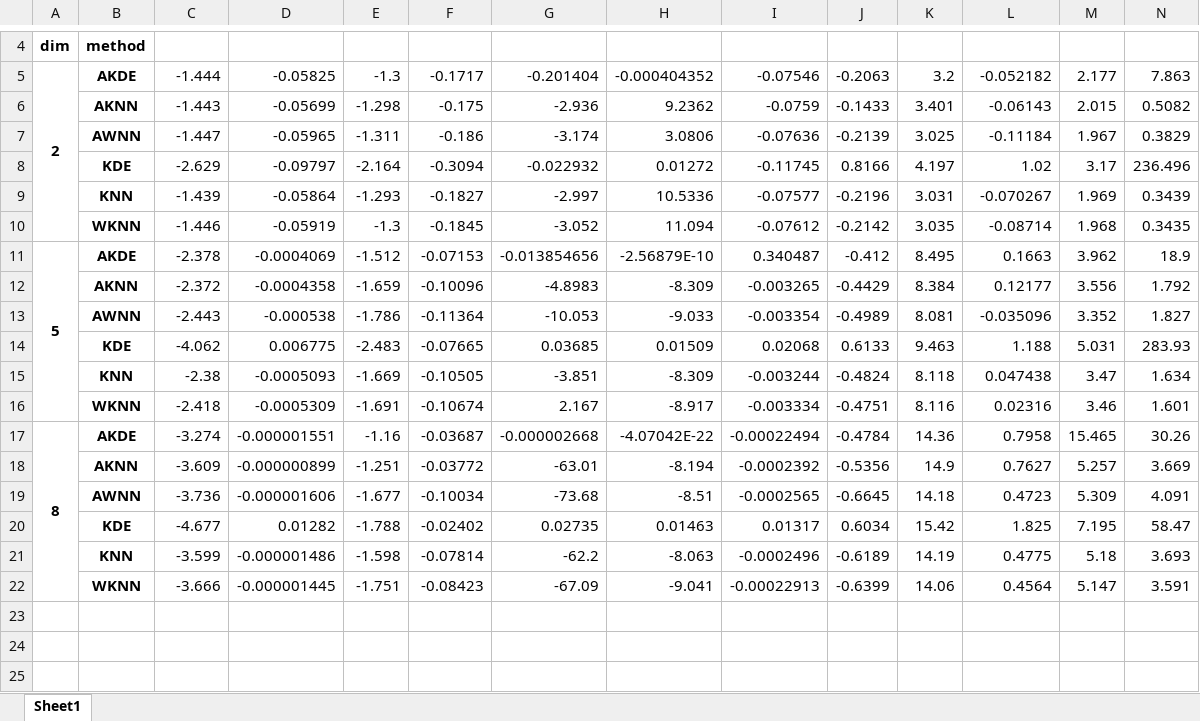
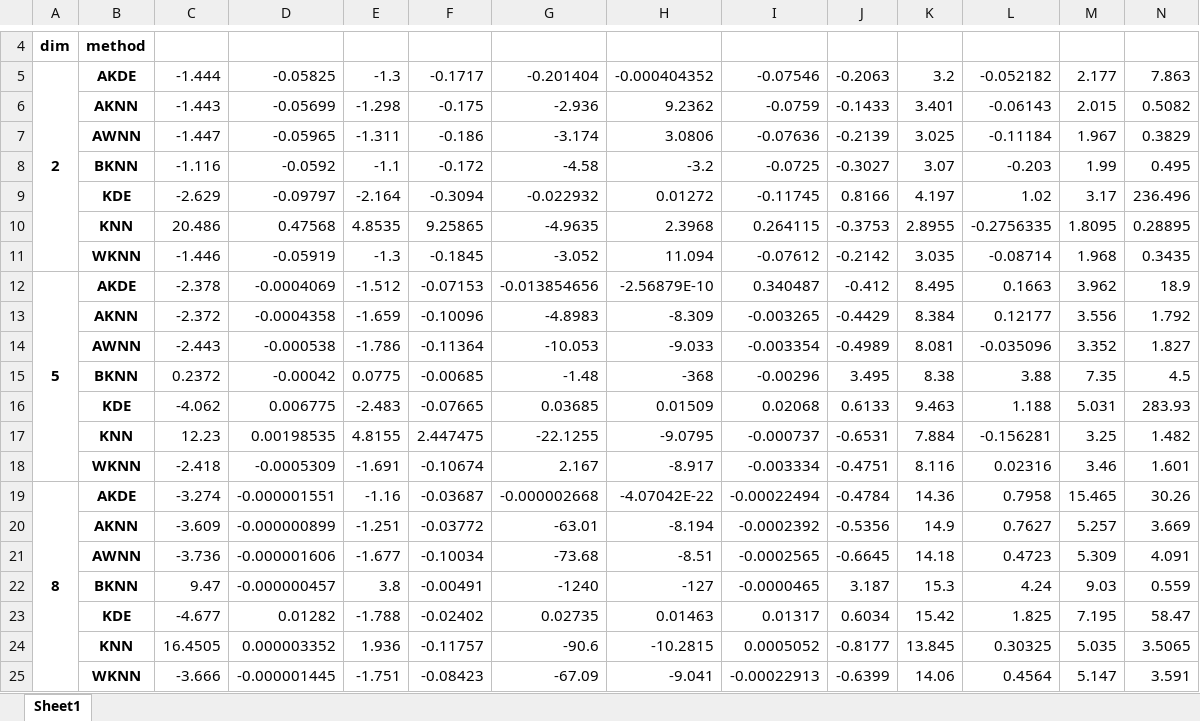
Before and after one commit to Karlmyh/NNDAD, an Excel workbook: sorted_result/simulation_summary.xlsx, sheet Sheet1, drawn as a sheet; only a part is shown, gaps mark what is left out; values as stored, in another font and other column widths than the file's, no borders; removed rows and columns are numbered as before the commit, all else as after; rows hold the shown columns only; the diff names each change by its address in the sheet, - before the commit and + after, or states it on an @@ line.

```diff
--- a/sorted_result/simulation_summary.xlsx (sheet Sheet1)
+++ b/sorted_result/simulation_summary.xlsx (sheet Sheet1)
+row 8:  | BKNN | -1.116 | -0.0592 | -1.1 | -0.172 | -4.58 | -3.2 | -0.0725 | -0.3027 | 3.07 | -0.203 | 1.99 | 0.495
-row 9:  | KNN | -1.439 | -0.05864 | -1.293 | -0.1827 | -2.997 | 10.5336 | -0.07577 | -0.2196 | 3.031 | -0.070267 | 1.969 | 0.3439
+row 10:  | KNN | 20.486 | 0.47568 | 4.8535 | 9.25865 | -4.9635 | 2.3968 | 0.264115 | -0.3753 | 2.8955 | -0.2756335 | 1.8095 | 0.28895
+row 15:  | BKNN | 0.2372 | -0.00042 | 0.0775 | -0.00685 | -1.48 | -368 | -0.00296 | 3.495 | 8.38 | 3.88 | 7.35 | 4.5
-row 15:  | KNN | -2.38 | -0.0005093 | -1.669 | -0.10505 | -3.851 | -8.309 | -0.003244 | -0.4824 | 8.118 | 0.047438 | 3.47 | 1.634
+row 17:  | KNN | 12.23 | 0.00198535 | 4.8155 | 2.447475 | -22.1255 | -9.0795 | -0.000737 | -0.6531 | 7.884 | -0.156281 | 3.25 | 1.482
+row 22:  | BKNN | 9.47 | -0.000000457 | 3.8 | -0.00491 | -1240 | -127 | -0.0000465 | 3.187 | 15.3 | 4.24 | 9.03 | 0.559
-row 21:  | KNN | -3.599 | -0.000001486 | -1.598 | -0.07814 | -62.2 | -8.063 | -0.0002496 | -0.6189 | 14.19 | 0.4775 | 5.18 | 3.693
+row 24:  | KNN | 16.4505 | 0.000003352 | 1.936 | -0.11757 | -90.6 | -10.2815 | 0.0005052 | -0.8177 | 13.845 | 0.30325 | 5.035 | 3.5065
```
Also changed, not shown: sorted_result/anomaly_summary.xlsx, sorted_result/real_data_time.xlsx, 4 other files.
